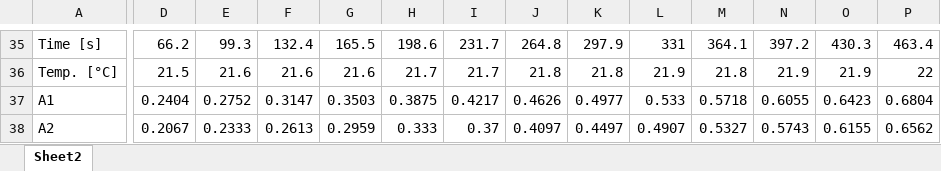
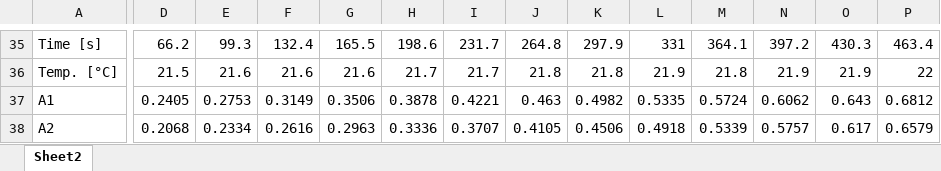
Before and after one commit to swnisu1/BBMB_4110, an Excel workbook: examples/practice_plate_simulated.xlsx, sheet Sheet2, drawn as a sheet; only a part is shown, gaps mark what is left out; values as stored, in another font and other column widths than the file's, no borders; the diff covers the shown part only; the diff names each change by its address in the sheet, - before the commit and + after, or states it on an @@ line.

```diff
--- a/examples/practice_plate_simulated.xlsx (sheet Sheet2)
+++ b/examples/practice_plate_simulated.xlsx (sheet Sheet2)
-D37: 0.2404
+D37: 0.2405
-E37: 0.2752
+E37: 0.2753
-F37: 0.3147
+F37: 0.3149
-G37: 0.3503
+G37: 0.3506
-H37: 0.3875
+H37: 0.3878
-I37: 0.4217
+I37: 0.4221
-J37: 0.4626
+J37: 0.463
-K37: 0.4977
+K37: 0.4982
-L37: 0.533
+L37: 0.5335
-M37: 0.5718
+M37: 0.5724
-N37: 0.6055
+N37: 0.6062
-O37: 0.6423
+O37: 0.643
-P37: 0.6804
+P37: 0.6812
-D38: 0.2067
+D38: 0.2068
-E38: 0.2333
+E38: 0.2334
-F38: 0.2613
+F38: 0.2616
-G38: 0.2959
+G38: 0.2963
-H38: 0.333
+H38: 0.3336
-I38: 0.37
+I38: 0.3707
-J38: 0.4097
+J38: 0.4105
-K38: 0.4497
+K38: 0.4506
-L38: 0.4907
+L38: 0.4918
-M38: 0.5327
+M38: 0.5339
-N38: 0.5743
+N38: 0.5757
-O38: 0.6155
+O38: 0.617
-P38: 0.6562
+P38: 0.6579
```
Also changed, not shown: 1157 edited cells elsewhere in this sheet, 1 other file.
